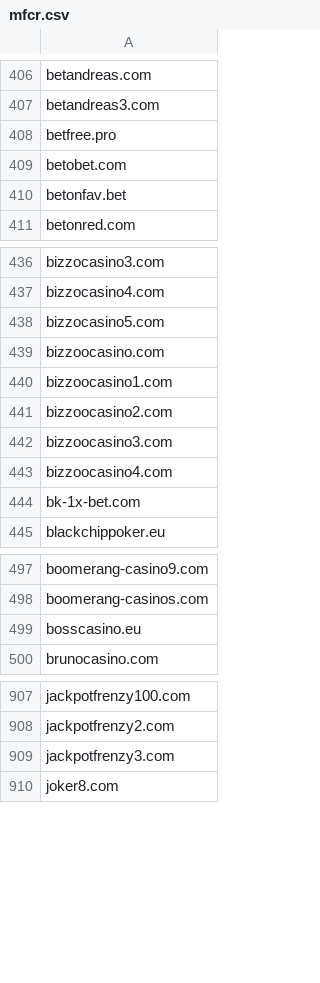
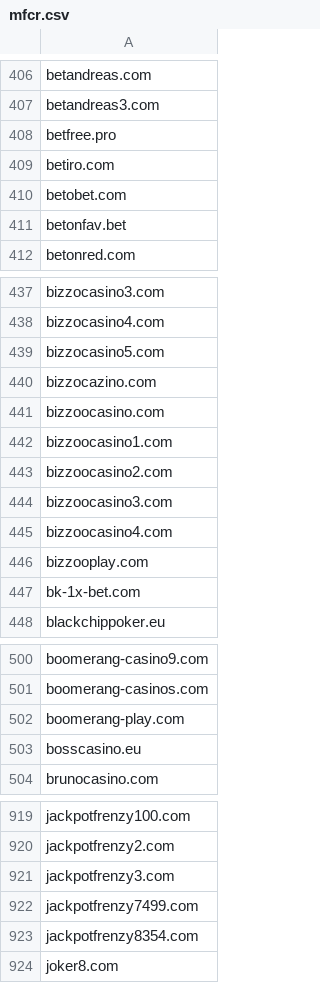
Before and after one commit to anapol/cz-gov-blocks, a CSV file: csv/mfcr.csv, drawn as a sheet; only a part is shown, gaps mark what is left out; the diff covers the shown part only.

```diff
--- a/csv/mfcr.csv
+++ b/csv/mfcr.csv
@@ -408,2 +408,3 @@ betandreas3.com
 betfree.pro
+betiro.com
 betobet.com
@@ -438,2 +439,3 @@ bizzocasino4.com
 bizzocasino5.com
+bizzocazino.com
 bizzoocasino.com
@@ -443,2 +445,3 @@ bizzoocasino3.com
 bizzoocasino4.com
+bizzooplay.com
 bk-1x-bet.com
@@ -498,2 +501,3 @@ boomerang-casino9.com
 boomerang-casinos.com
+boomerang-play.com
 bosscasino.eu
@@ -909,2 +921,4 @@ jackpotfrenzy2.com
 jackpotfrenzy3.com
+jackpotfrenzy7499.com
+jackpotfrenzy8354.com
 joker8.com
```
Also changed, not shown: 18 added rows elsewhere in this file, original/mfcr.csv, 2 other files.
